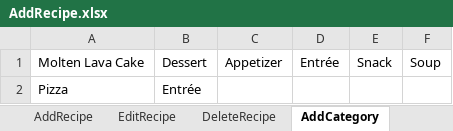
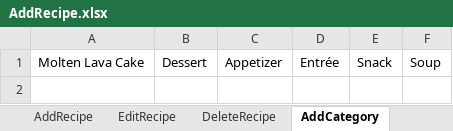
Before and after one commit to Osama385/RecipeAppAutomation, an Excel workbook: AddRecipe.xlsx, sheet AddCategory, drawn as a sheet; values as stored, in another font and other column widths than the file's, no borders; the diff names each change by its address in the sheet, - before the commit and + after, or states it on an @@ line.

```diff
--- a/AddRecipe.xlsx (sheet AddCategory)
+++ b/AddRecipe.xlsx (sheet AddCategory)
-row 2: Pizza | Entrée
```
Also changed, not shown: sheet EditRecipe, sheet AddRecipe, sheet DeleteRecipe.
